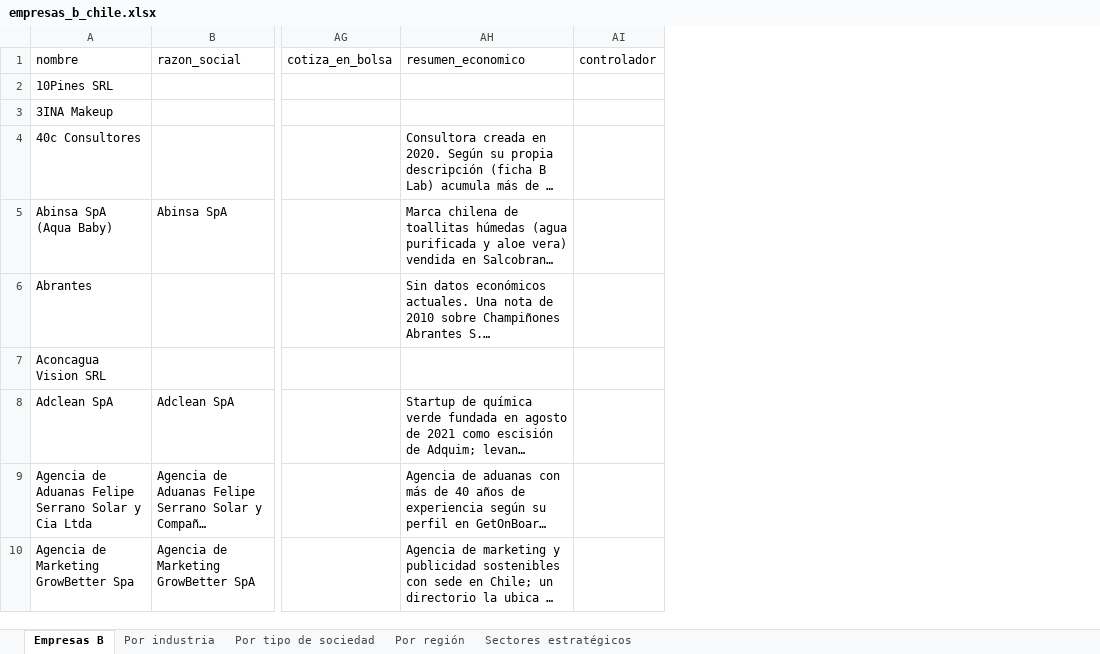
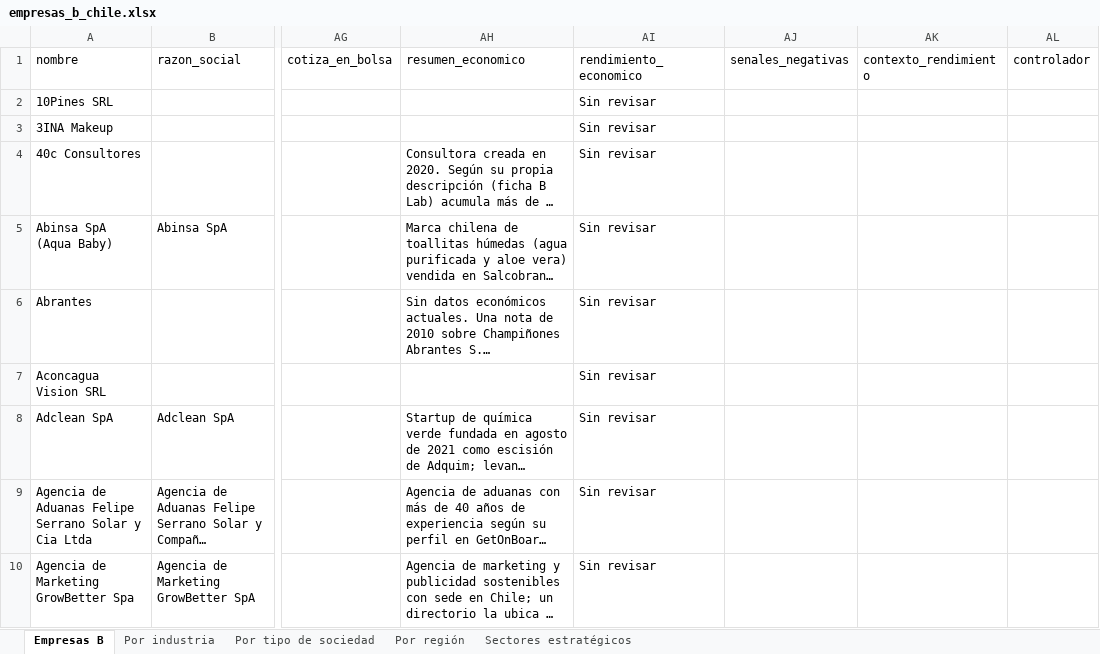
Before and after one commit to Nikolaaa11/EmpresasB, an Excel workbook: data/empresas_b_chile.xlsx, sheet Empresas B, drawn as a sheet; only a part is shown, gaps mark what is left out; long unchanged cells end in …; values as stored, in another font and other column widths than the file's, no borders; the diff names each change by its address in the sheet, - before the commit and + after, or states it on an @@ line.

```diff
--- a/data/empresas_b_chile.xlsx (sheet Empresas B)
+++ b/data/empresas_b_chile.xlsx (sheet Empresas B)
+column AI (rendimiento_economico), rows 2-10: all Sin revisar
+column AJ (senales_negativas), empty
+column AK (contexto_rendimiento), empty
```
Also changed, not shown: web/data/empresas_b_chile.xlsx, 33 other files.
